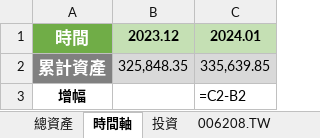
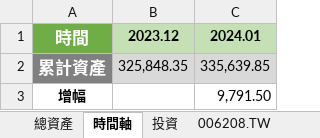
Before and after one commit to liuutin9/Finance, an Excel workbook: 帳目表.xlsx, sheet 時間軸, drawn as a sheet; values as stored, in another font and other column widths than the file's, no borders; formulas without a stored value are shown as written; the diff names each change by its address in the sheet, - before the commit and + after, or states it on an @@ line.

```diff
--- a/帳目表.xlsx (sheet 時間軸)
+++ b/帳目表.xlsx (sheet 時間軸)
-C3: =C2-B2
+C3: 9,791.50
```
Also changed, not shown: sheet VEA, sheet VTI, sheet VT, sheet BND, sheet 投資, sheet 總資產, 4 more sheets, 2 other files.
